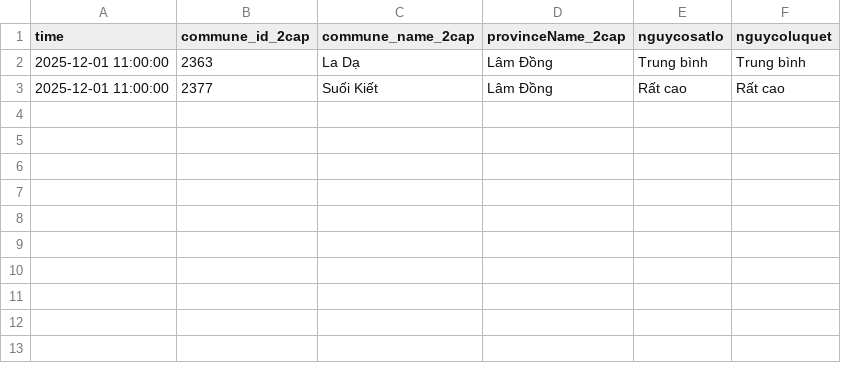
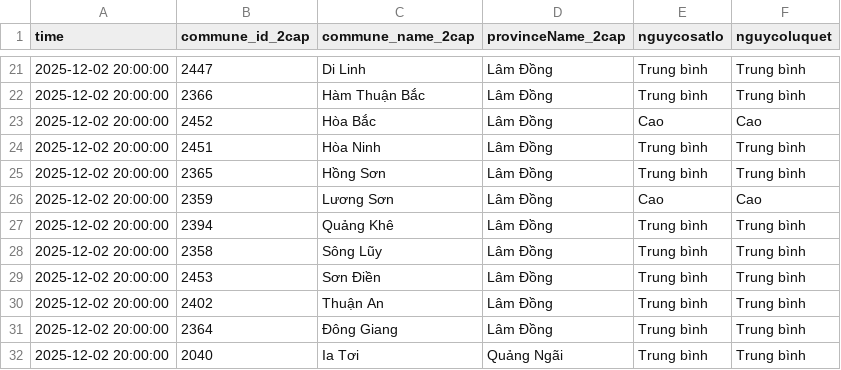
Before and after one commit to VnExpress-Spotlight/WaterDashboard, a CSV file: data/landslide.csv, drawn as a sheet; only a part is shown, gaps mark what is left out; the diff covers the shown part only.

Commit message:
Auto: Update Water & Landslide Data

```diff
--- a/data/landslide.csv
+++ b/data/landslide.csv
@@ -2,2 +21,12 @@
-2025-12-01 11:00:00,2363,La Dạ,Lâm Đồng,Trung bình,Trung bình
-2025-12-01 11:00:00,2377,Suối Kiết,Lâm Đồng,Rất cao,Rất cao
+2025-12-02 20:00:00,2447,Di Linh,Lâm Đồng,Trung bình,Trung bình
+2025-12-02 20:00:00,2366,Hàm Thuận Bắc,Lâm Đồng,Trung bình,Trung bình
+2025-12-02 20:00:00,2452,Hòa Bắc,Lâm Đồng,Cao,Cao
+2025-12-02 20:00:00,2451,Hòa Ninh,Lâm Đồng,Trung bình,Trung bình
+2025-12-02 20:00:00,2365,Hồng Sơn,Lâm Đồng,Trung bình,Trung bình
+2025-12-02 20:00:00,2359,Lương Sơn,Lâm Đồng,Cao,Cao
+2025-12-02 20:00:00,2394,Quảng Khê,Lâm Đồng,Trung bình,Trung bình
+2025-12-02 20:00:00,2358,Sông Lũy,Lâm Đồng,Trung bình,Trung bình
+2025-12-02 20:00:00,2453,Sơn Điền,Lâm Đồng,Trung bình,Trung bình
+2025-12-02 20:00:00,2402,Thuận An,Lâm Đồng,Trung bình,Trung bình
+2025-12-02 20:00:00,2364,Đông Giang,Lâm Đồng,Trung bình,Trung bình
+2025-12-02 20:00:00,2040,Ia Tơi,Quảng Ngãi,Trung bình,Trung bình
```
Also changed, not shown: 19 added rows elsewhere in this file, 1 other file.
